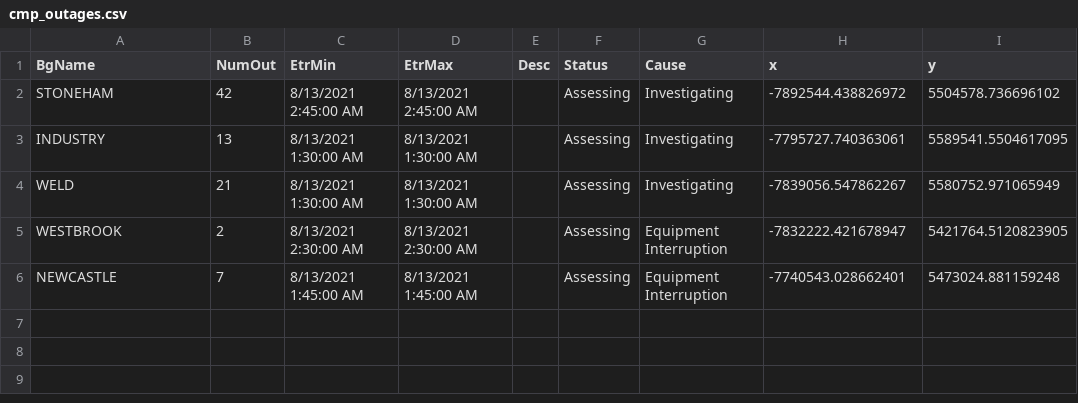
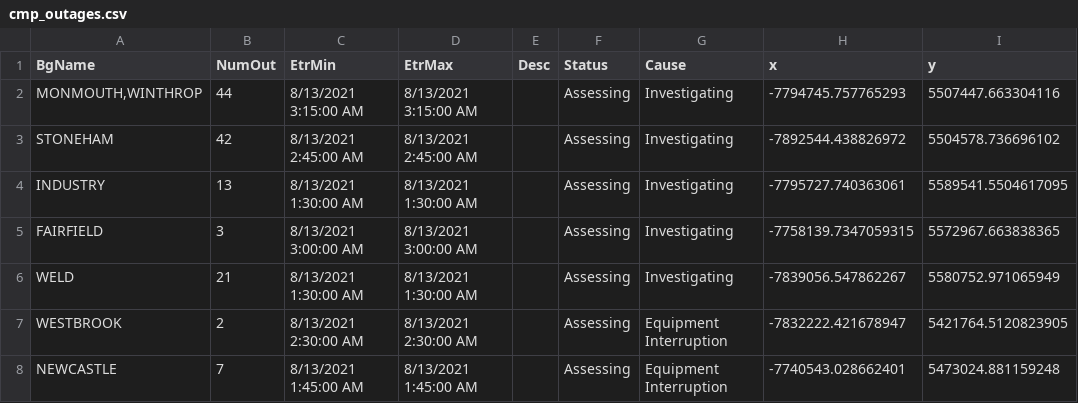
Before and after one commit to abkfenris/cmp-outages, a CSV file: cmp_outages.csv, drawn as a sheet.

```diff
--- a/cmp_outages.csv
+++ b/cmp_outages.csv
@@ -1,4 +1,6 @@
 BgName,NumOut,EtrMin,EtrMax,Desc,Status,Cause,x,y
+"MONMOUTH,WINTHROP",44,8/13/2021 3:15:00 AM,8/13/2021 3:15:00 AM,,Assessing,Investigating,-7794745.757765293,5507447.663304116
 STONEHAM,42,8/13/2021 2:45:00 AM,8/13/2021 2:45:00 AM,,Assessing,Investigating,-7892544.438826972,5504578.736696102
 INDUSTRY,13,8/13/2021 1:30:00 AM,8/13/2021 1:30:00 AM,,Assessing,Investigating,-7795727.740363061,5589541.5504617095
+FAIRFIELD,3,8/13/2021 3:00:00 AM,8/13/2021 3:00:00 AM,,Assessing,Investigating,-7758139.7347059315,5572967.663838365
 WELD,21,8/13/2021 1:30:00 AM,8/13/2021 1:30:00 AM,,Assessing,Investigating,-7839056.547862267,5580752.971065949
```
